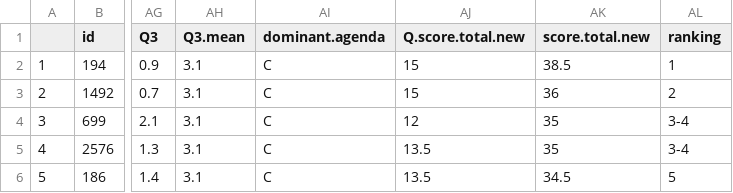
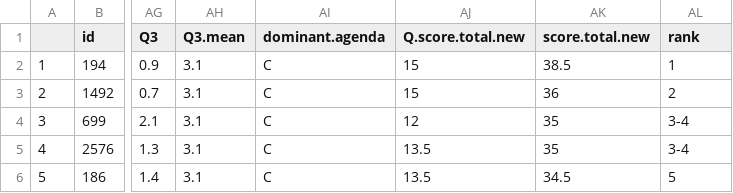
Before and after one commit to otvorenesudy/otvorenesudy-data, a CSV file: judge-statistical-indicators-2017.csv, drawn as a sheet; only a part is shown, gaps mark what is left out; the diff names each change by its address in the sheet, - before the commit and + after, or states it on an @@ line.

Commit message:
Fix column name

```diff
--- a/judge-statistical-indicators-2017.csv
+++ b/judge-statistical-indicators-2017.csv
-AL1: ranking
+AL1: rank
```
Also changed, not shown: 1 other file.
